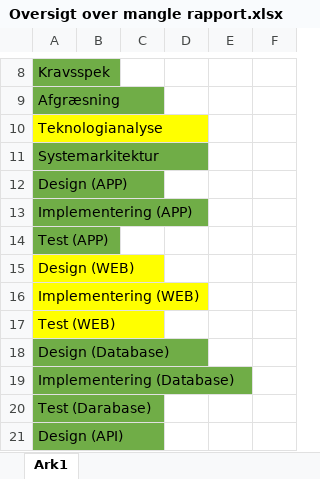
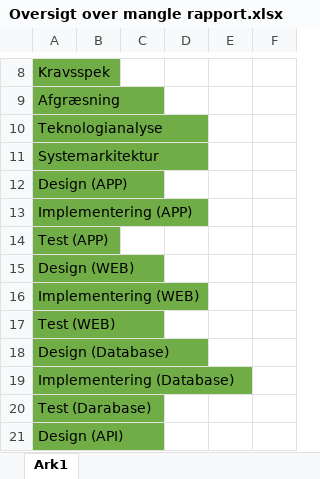
Before and after one commit to CityCrawl/CityCrawl, an Excel workbook: Oversigt over mangle rapport.xlsx, sheet Ark1, drawn as a sheet; only a part is shown, gaps mark what is left out; values as stored, in another font and other column widths than the file's, no borders; the diff names each change by its address in the sheet, - before the commit and + after, or states it on an @@ line.

Commit message:
Update Oversigt over mangle rapport.xlsx

```diff
--- a/Oversigt over mangle rapport.xlsx (sheet Ark1)
+++ b/Oversigt over mangle rapport.xlsx (sheet Ark1)
-A10 fill: #FFFF00
+A10 fill: #70AD47
-A15:A17 fill: #FFFF00
+A15:A17 fill: #70AD47
```
